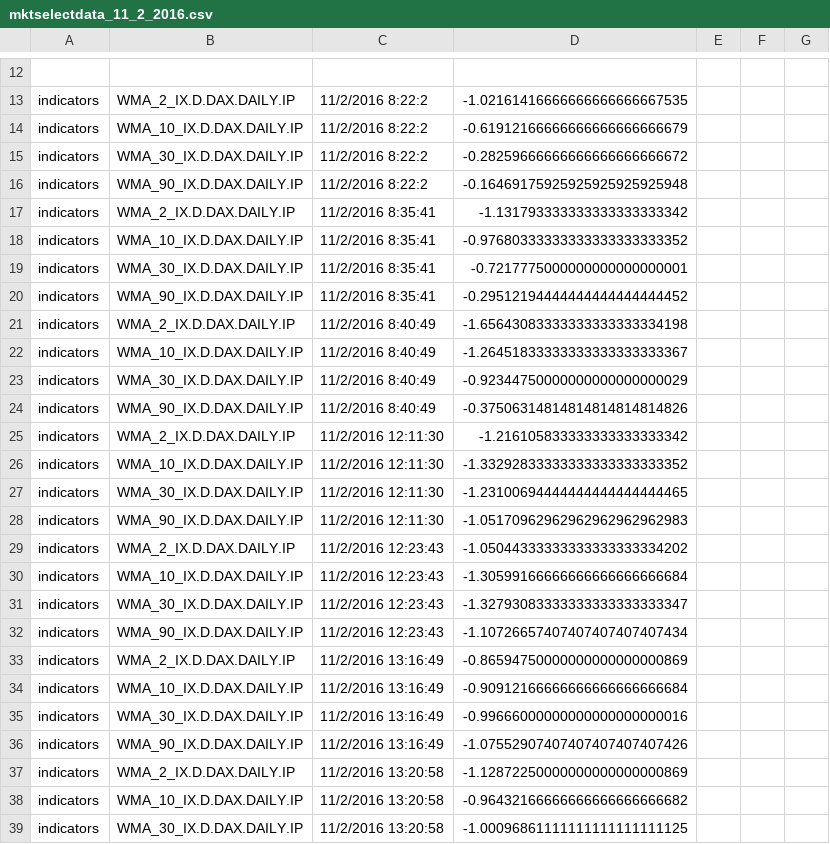
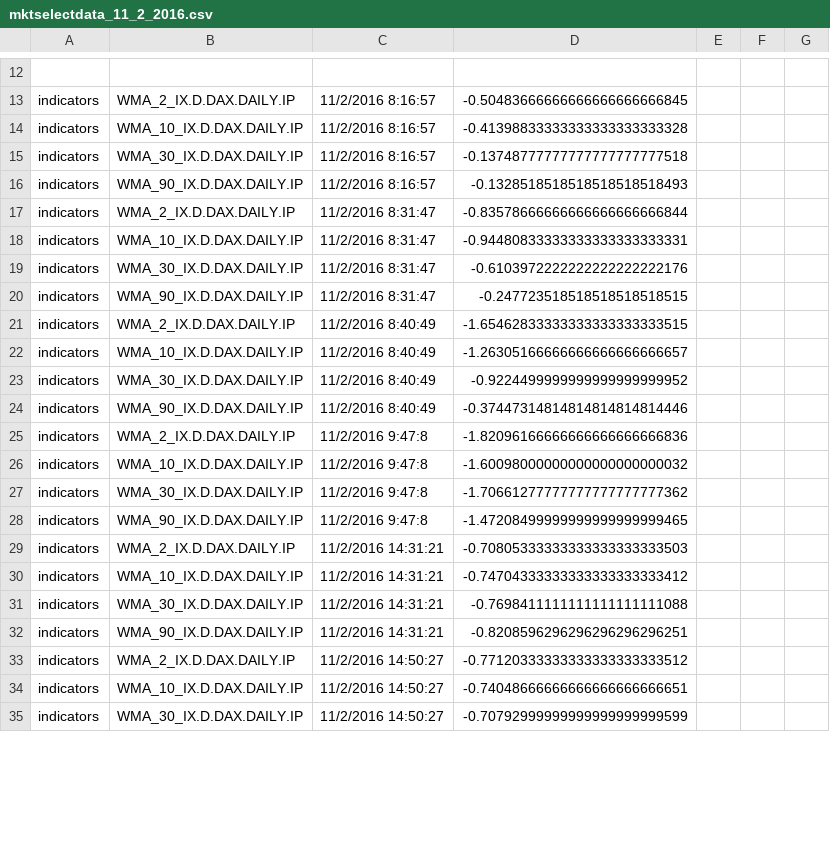
Before and after one commit to JBetser/MiDax, a CSV file: MarketSelector/MktSelectorData/mktselectdata_11_2_2016.csv, drawn as a sheet; only a part is shown, gaps mark what is left out; removed rows and columns are numbered as before the commit, all else as after; the diff covers the shown part only; the diff names each change by its address in the sheet, - before the commit and + after, or states it on an @@ line.

```diff
--- a/MarketSelector/MktSelectorData/mktselectdata_11_2_2016.csv
+++ b/MarketSelector/MktSelectorData/mktselectdata_11_2_2016.csv
-C13:C16: 11/2/2016 8:22:2
+C13:C16: 11/2/2016 8:16:57
-D13: -1.02161416666666666666667535
+D13: -0.50483666666666666666666845
-D14: -0.61912166666666666666666679
+D14: -0.41398833333333333333333328
-D15: -0.28259666666666666666666672
+D15: -0.13748777777777777777777518
-D16: -0.16469175925925925925925948
+D16: -0.1328518518518518518518493
-C17:C20: 11/2/2016 8:35:41
+C17:C20: 11/2/2016 8:31:47
-D17: -1.131793333333333333333342
+D17: -0.83578666666666666666666844
-D18: -0.97680333333333333333333352
+D18: -0.94480833333333333333333331
-D19: -0.7217775000000000000000001
+D19: -0.6103972222222222222222176
-D20: -0.29512194444444444444444452
+D20: -0.247723518518518518518515
-D21: -1.65643083333333333333334198
+D21: -1.65462833333333333333333515
-D22: -1.26451833333333333333333367
+D22: -1.26305166666666666666666657
-D23: -0.92344750000000000000000029
+D23: -0.9224499999999999999999952
-D24: -0.37506314814814814814814826
+D24: -0.37447314814814814814814446
-row 25: indicators | WMA_2_IX.D.DAX.DAILY.IP | 11/2/2016 12:11:30 | -1.216105833333333333333342
-row 26: indicators | WMA_10_IX.D.DAX.DAILY.IP | 11/2/2016 12:11:30 | -1.33292833333333333333333352
-row 27: indicators | WMA_30_IX.D.DAX.DAILY.IP | 11/2/2016 12:11:30 | -1.23100694444444444444444465
-row 28: indicators | WMA_90_IX.D.DAX.DAILY.IP | 11/2/2016 12:11:30 | -1.05170962962962962962962983
-C25:C28: 11/2/2016 12:23:43
+C25:C28: 11/2/2016 9:47:8
-D25: -1.05044333333333333333334202
+D25: -1.82096166666666666666666836
-D26: -1.30599166666666666666666684
+D26: -1.60098000000000000000000032
-D27: -1.32793083333333333333333347
+D27: -1.70661277777777777777777362
-D28: -1.10726657407407407407407434
+D28: -1.47208499999999999999999465
-C29:C32: 11/2/2016 13:16:49
+C29:C32: 11/2/2016 14:31:21
-D29: -0.86594750000000000000000869
+D29: -0.70805333333333333333333503
-D30: -0.90912166666666666666666684
+D30: -0.74704333333333333333333412
-D31: -0.99666000000000000000000016
+D31: -0.7698411111111111111111088
-D32: -1.07552907407407407407407426
+D32: -0.8208596296296296296296251
-C33:C35: 11/2/2016 13:20:58
+C33:C35: 11/2/2016 14:50:27
-D33: -1.12872250000000000000000869
+D33: -0.77120333333333333333333512
-D34: -0.96432166666666666666666682
+D34: -0.74048666666666666666666651
-D35: -1.00096861111111111111111125
+D35: -0.70792999999999999999999599
```
Also changed, not shown: 6 added rows, 7 removed rows and 64 edited cells elsewhere in this file, MarketSelector/MktSelectorData/mktselectdata_10_2_2016.csv, MarketSelector/MktSelectorData/mktselectdata_16_2_2016.csv, 22 other files.
